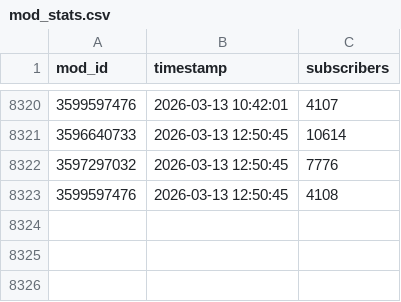
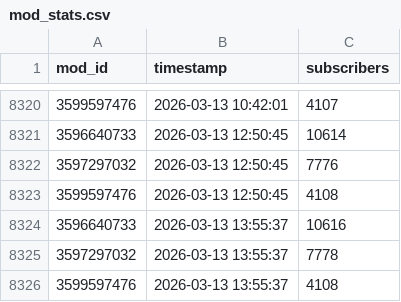
Before and after one commit to likeUMR/Duckov_Mod_Tracker, a CSV file: mod_stats.csv, drawn as a sheet; only a part is shown, gaps mark what is left out; the diff names each change by its address in the sheet, - before the commit and + after, or states it on an @@ line.

```diff
--- a/mod_stats.csv
+++ b/mod_stats.csv
+row 8324: 3596640733 | 2026-03-13 13:55:37 | 10616
+row 8325: 3597297032 | 2026-03-13 13:55:37 | 7778
+row 8326: 3599597476 | 2026-03-13 13:55:37 | 4108
```
Also changed, not shown: 1 other file.
